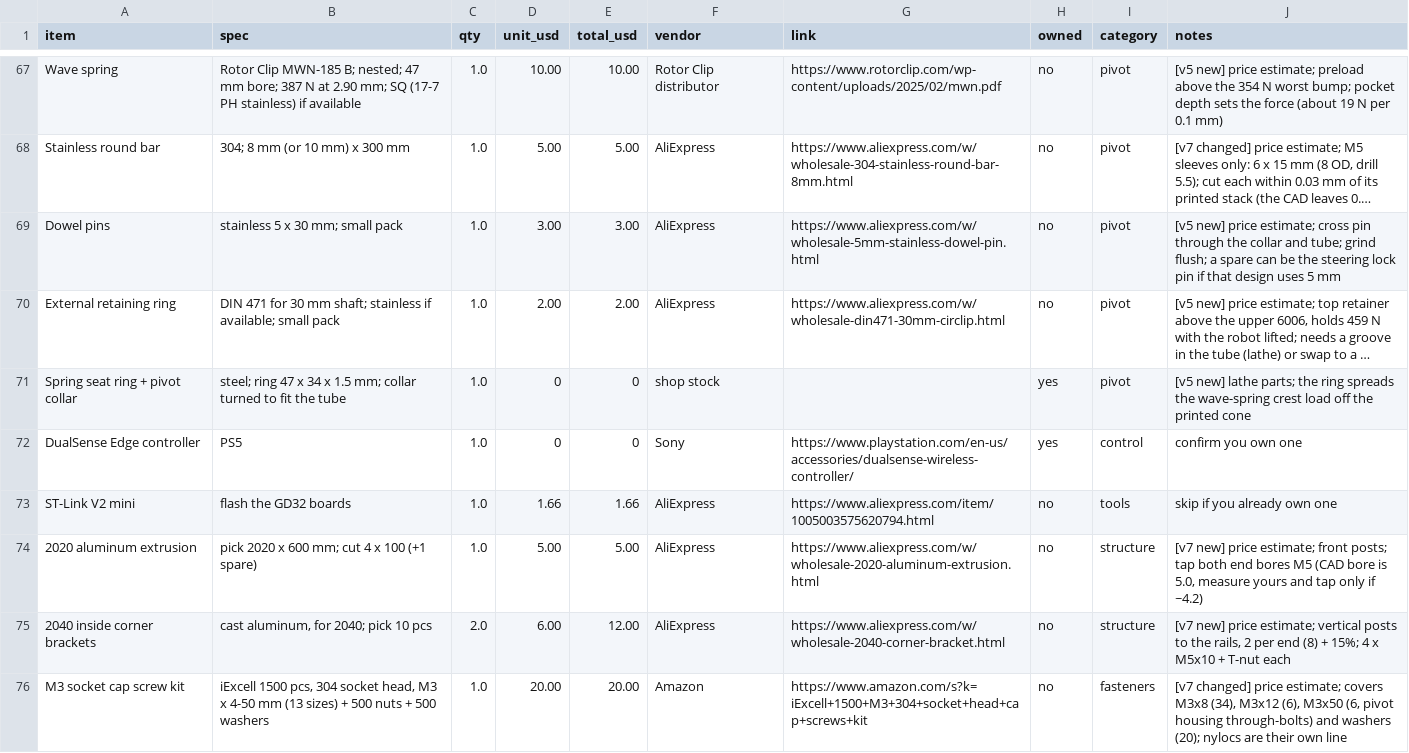
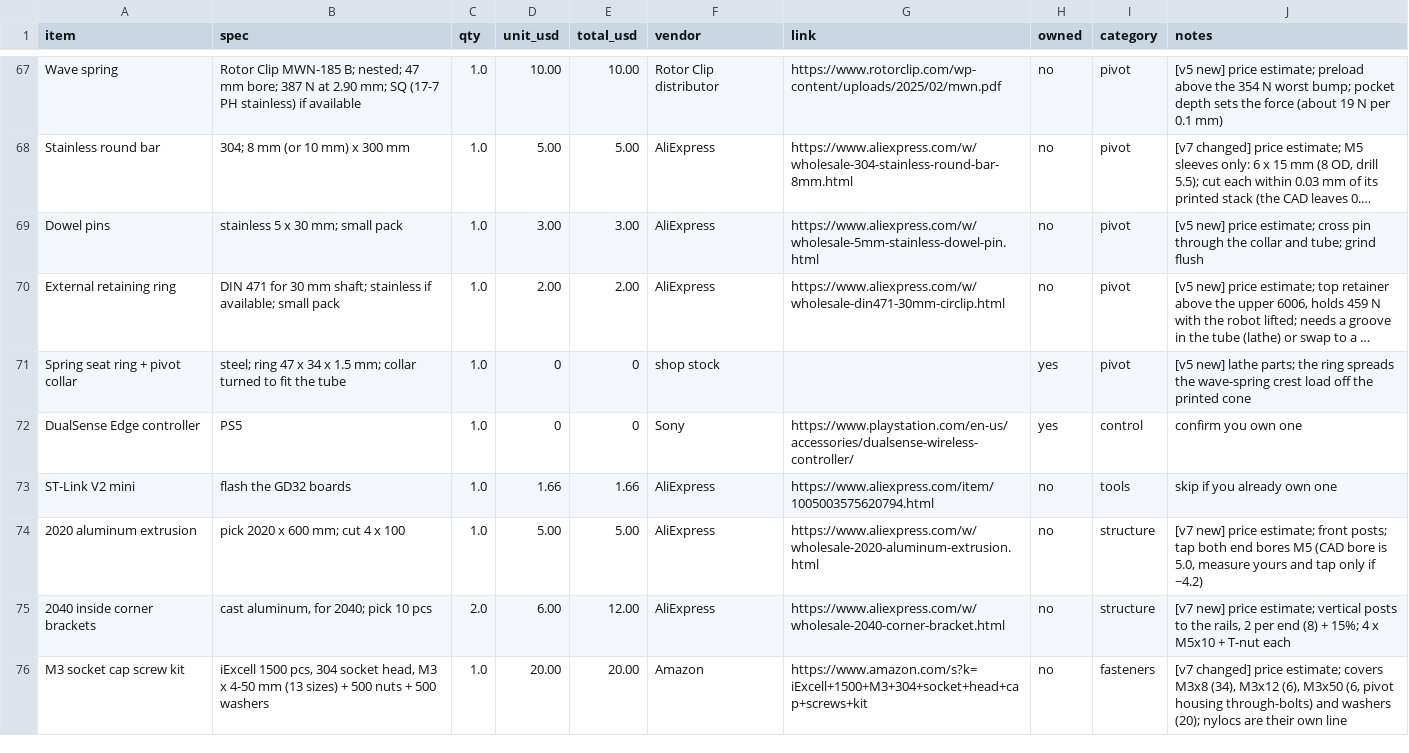
Before and after one commit to C182R/squashimoto, a CSV file: bom/squashimoto-bom.csv, drawn as a sheet; only a part is shown, gaps mark what is left out; long unchanged cells end in …; the diff covers the shown part only; the diff names each change by its address in the sheet, - before the commit and + after, or states it on an @@ line.

Commit message:
Remove spares from BOM

```diff
--- a/bom/squashimoto-bom.csv
+++ b/bom/squashimoto-bom.csv
-J69 (notes): …tube; grind flush; a spare can be the steering lock pin if that design uses 5 mm
+J69 (notes): …tube; grind flush
-B74 (spec): pick 2020 x 600 mm; cut 4 x 100 (+1 spare)
+B74 (spec): pick 2020 x 600 mm; cut 4 x 100
```
Also changed, not shown: 1 removed row and 16 edited cells elsewhere in this file.
